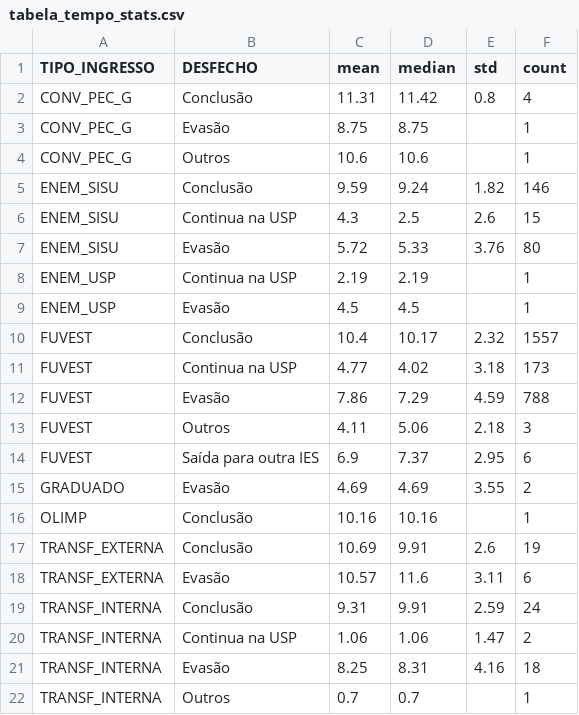
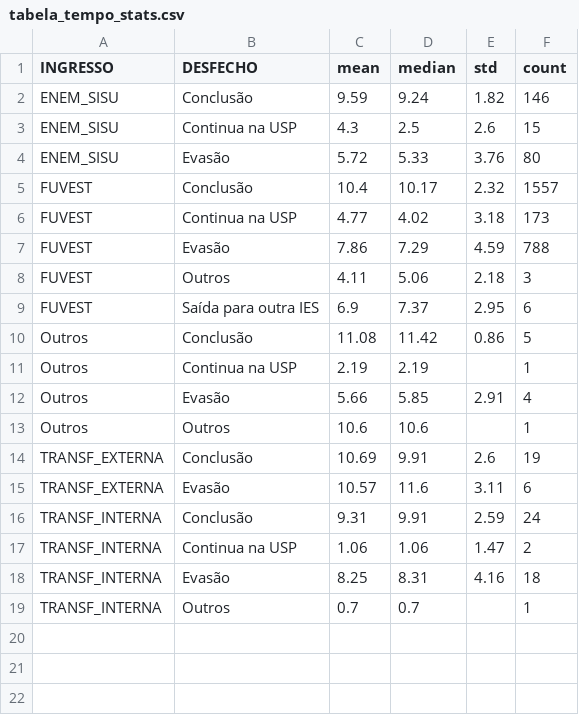
Before and after one commit to Fontanezi/pub, a CSV file: tabela_tempo_stats.csv, drawn as a sheet.

```diff
--- a/tabela_tempo_stats.csv
+++ b/tabela_tempo_stats.csv
@@ -1,5 +1,2 @@
-TIPO_INGRESSO,DESFECHO,mean,median,std,count
-CONV_PEC_G,Conclusão,11.31,11.42,0.8,4
-CONV_PEC_G,Evasão,8.75,8.75,,1
-CONV_PEC_G,Outros,10.6,10.6,,1
+INGRESSO,DESFECHO,mean,median,std,count
 ENEM_SISU,Conclusão,9.59,9.24,1.82,146
@@ -7,4 +4,2 @@ ENEM_SISU,Continua na USP,4.3,2.5,2.6,15
 ENEM_SISU,Evasão,5.72,5.33,3.76,80
-ENEM_USP,Continua na USP,2.19,2.19,,1
-ENEM_USP,Evasão,4.5,4.5,,1
 FUVEST,Conclusão,10.4,10.17,2.32,1557
@@ -14,4 +9,6 @@ FUVEST,Outros,4.11,5.06,2.18,3
 FUVEST,Saída para outra IES,6.9,7.37,2.95,6
-GRADUADO,Evasão,4.69,4.69,3.55,2
-OLIMP,Conclusão,10.16,10.16,,1
+Outros,Conclusão,11.08,11.42,0.86,5
+Outros,Continua na USP,2.19,2.19,,1
+Outros,Evasão,5.66,5.85,2.91,4
+Outros,Outros,10.6,10.6,,1
 TRANSF_EXTERNA,Conclusão,10.69,9.91,2.6,19
```
Also changed, not shown: tabela_crosstab_pct.csv, 9 other files.
